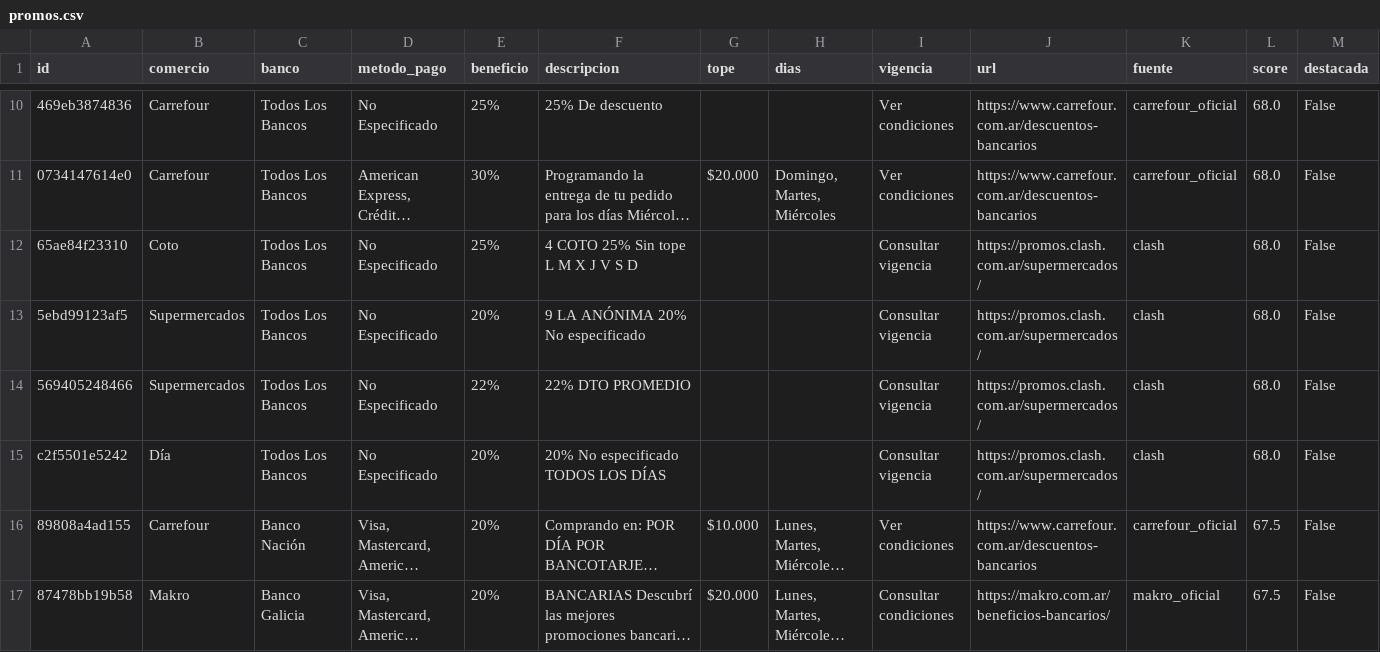
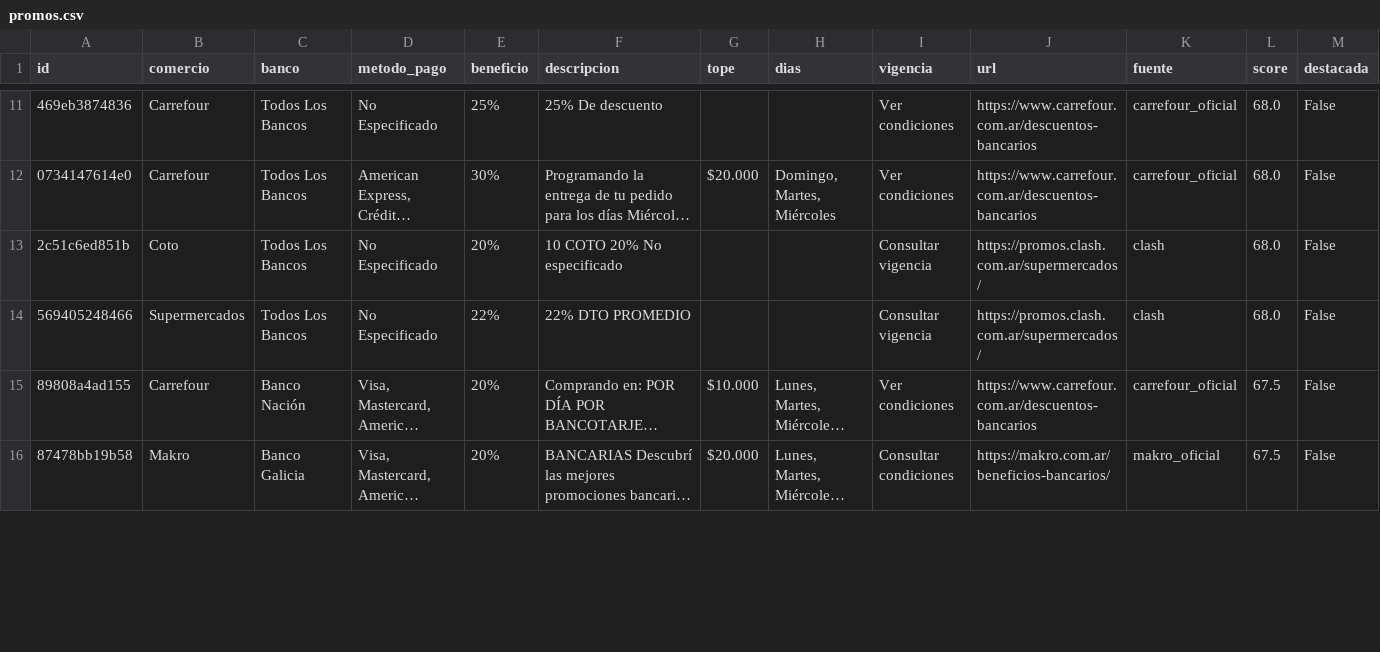
Before and after one commit to paprikacc/promos-argentina, a CSV file: data/promos.csv, drawn as a sheet; only a part is shown, gaps mark what is left out; long unchanged cells end in …; removed rows and columns are numbered as before the commit, all else as after; the diff covers the shown part only; the diff names each change by its address in the sheet, - before the commit and + after, or states it on an @@ line.

```diff
--- a/data/promos.csv
+++ b/data/promos.csv
-row 12: 65ae84f23310 | Coto | Todos Los Bancos | No Especificado | 25% | 4 COTO 25% Sin tope L M X J V S D |  |  | Consultar vigencia | https://promos.clash.com.ar/supermercados/ | clash | 68.0 | False
-A13 (id): 5ebd99123af5
+A13 (id): 2c51c6ed851b
-B13 (comercio): Supermercados
+B13 (comercio): Coto
-F13 (descripcion): 9 LA ANÓNIMA 20% No especificado
+F13 (descripcion): 10 COTO 20% No especificado
-row 15: c2f5501e5242 | Día | Todos Los Bancos | No Especificado | 20% | 20% No especificado TODOS LOS DÍAS |  |  | Consultar vigencia | https://promos.clash.com.ar/supermercados/ | clash | 68.0 | False
```
Also changed, not shown: 4 added rows, 2 removed rows and 8 edited cells elsewhere in this file, 6 other files.
